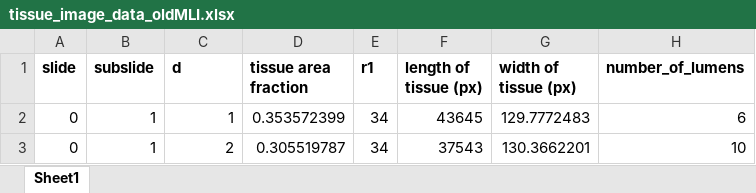
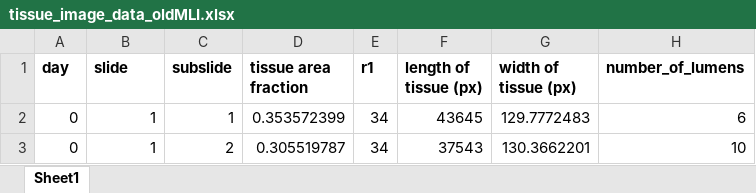
Before and after one commit to gsiraji/Minimal-Lung-Model, an Excel workbook: Image_Analysis/tissue_image_data_oldMLI.xlsx, sheet Sheet1, drawn as a sheet; only a part is shown; values as stored, in another font and other column widths than the file's, no borders; the diff names each change by its address in the sheet, - before the commit and + after, or states it on an @@ line.

```diff
--- a/Image_Analysis/tissue_image_data_oldMLI.xlsx (sheet Sheet1)
+++ b/Image_Analysis/tissue_image_data_oldMLI.xlsx (sheet Sheet1)
-A1: slide
+A1: day
-B1: subslide
+B1: slide
-C1: d
+C1: subslide
```
Also changed, not shown: Image_Analysis/tissue_im_test.xlsx, 4 other files.
